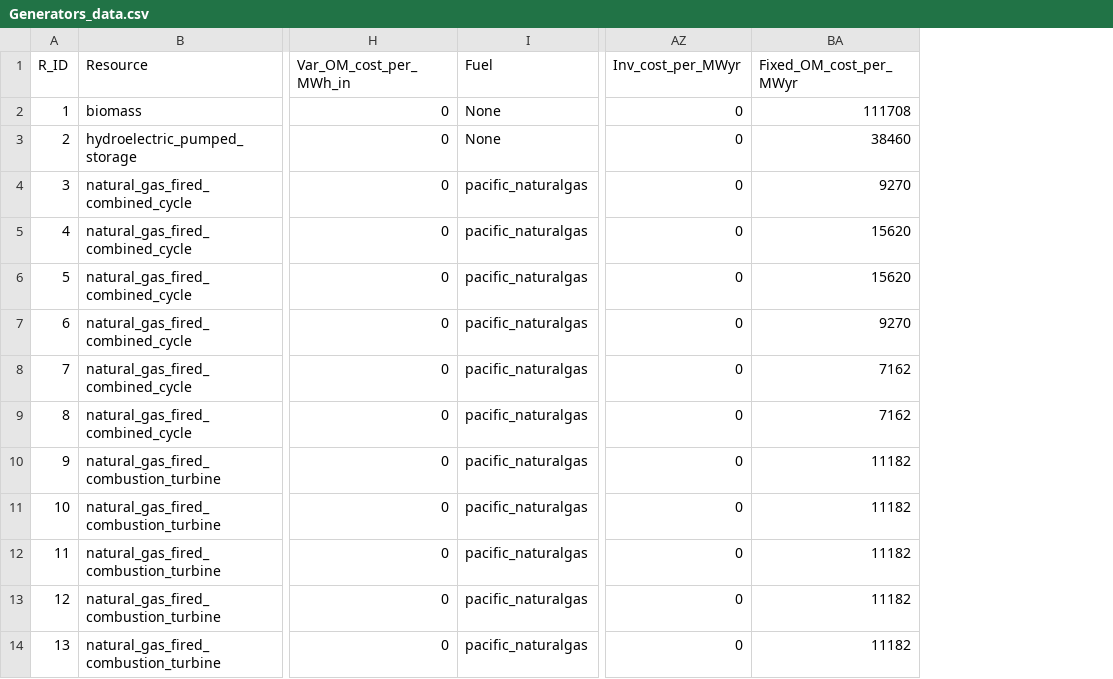
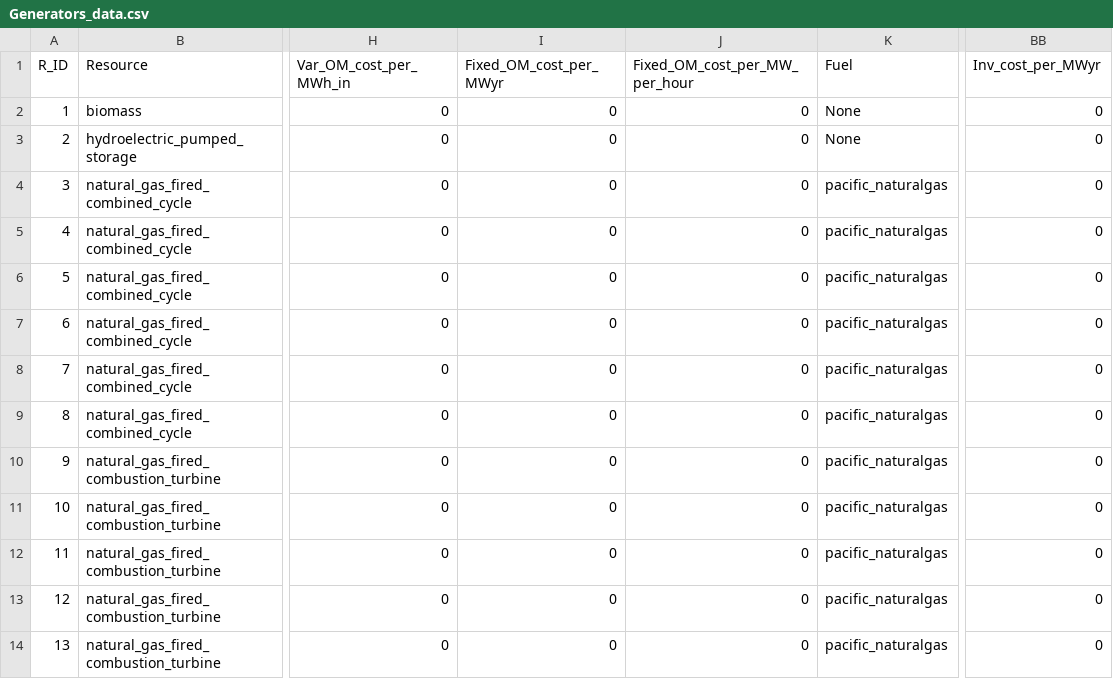
Before and after one commit to pigalleg/energy_reserve, a CSV file: input/base_case/uc_data/Generators_data.csv, drawn as a sheet; only a part is shown, gaps mark what is left out; removed rows and columns are numbered as before the commit, all else as after; the diff names each change by its address in the sheet, - before the commit and + after, or states it on an @@ line.

Commit message:
Moved managing of input options for UC and ED to their respective constructors

```diff
--- a/input/base_case/uc_data/Generators_data.csv
+++ b/input/base_case/uc_data/Generators_data.csv
+column I (Fixed_OM_cost_per_MWyr), rows 2-14: all 0
+column J (Fixed_OM_cost_per_MW_per_hour), rows 2-14: all 0
-column BA (Fixed_OM_cost_per_MWyr), rows 2-14: 111708 | 38460 | 9270 | 15620 | 15620 | 9270 | 7162 | 7162 | 11182 | 11182 | 11182 | 11182 | 11182
```
Also changed, not shown: 5 other files.
